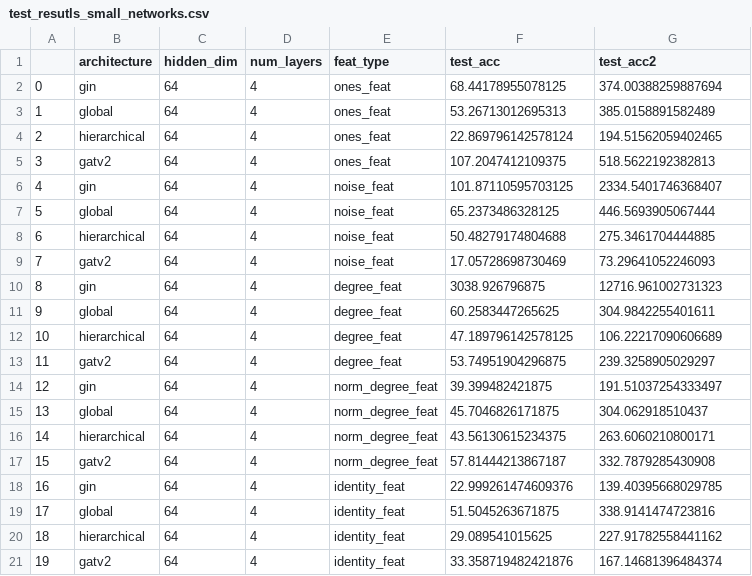
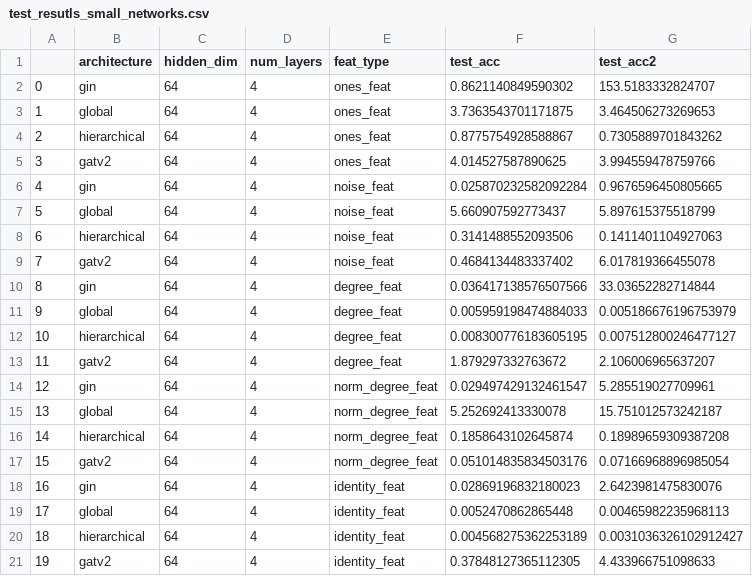
Before and after one commit to walidgeuttala/gnn_clean_code, a CSV file: test_resutls_small_networks.csv, drawn as a sheet.

```diff
--- a/test_resutls_small_networks.csv
+++ b/test_resutls_small_networks.csv
@@ -1,21 +1,21 @@
 ,architecture,hidden_dim,num_layers,feat_type,test_acc,test_acc2
-0,gin,64,4,ones_feat,68.44178955078125,374.00388259887694
-1,global,64,4,ones_feat,53.26713012695313,385.0158891582489
-2,hierarchical,64,4,ones_feat,22.869796142578124,194.51562059402465
-3,gatv2,64,4,ones_feat,107.2047412109375,518.5622192382813
-4,gin,64,4,noise_feat,101.87110595703125,2334.5401746368407
-5,global,64,4,noise_feat,65.2373486328125,446.5693905067444
-6,hierarchical,64,4,noise_feat,50.48279174804688,275.3461704444885
-7,gatv2,64,4,noise_feat,17.05728698730469,73.29641052246093
-8,gin,64,4,degree_feat,3038.926796875,12716.961002731323
-9,global,64,4,degree_feat,60.2583447265625,304.9842255401611
-10,hierarchical,64,4,degree_feat,47.189796142578125,106.22217090606689
-11,gatv2,64,4,degree_feat,53.74951904296875,239.3258905029297
-12,gin,64,4,norm_degree_feat,39.399482421875,191.51037254333497
-13,global,64,4,norm_degree_feat,45.7046826171875,304.062918510437
-14,hierarchical,64,4,norm_degree_feat,43.56130615234375,263.6060210800171
-15,gatv2,64,4,norm_degree_feat,57.81444213867187,332.7879285430908
-16,gin,64,4,identity_feat,22.999261474609376,139.40395668029785
-17,global,64,4,identity_feat,51.5045263671875,338.9141474723816
-18,hierarchical,64,4,identity_feat,29.089541015625,227.91782558441162
-19,gatv2,64,4,identity_feat,33.358719482421876,167.14681396484374
+0,gin,64,4,ones_feat,0.8621140849590302,153.5183332824707
+1,global,64,4,ones_feat,3.7363543701171875,3.464506273269653
+2,hierarchical,64,4,ones_feat,0.8775754928588867,0.7305889701843262
+3,gatv2,64,4,ones_feat,4.014527587890625,3.994559478759766
+4,gin,64,4,noise_feat,0.025870232582092284,0.9676596450805665
+5,global,64,4,noise_feat,5.660907592773437,5.897615375518799
+6,hierarchical,64,4,noise_feat,0.3141488552093506,0.1411401104927063
+7,gatv2,64,4,noise_feat,0.4684134483337402,6.017819366455078
+8,gin,64,4,degree_feat,0.036417138576507566,33.03652282714844
+9,global,64,4,degree_feat,0.005959198474884033,0.005186676196753979
+10,hierarchical,64,4,degree_feat,0.008300776183605195,0.007512800246477127
+11,gatv2,64,4,degree_feat,1.879297332763672,2.106006965637207
+12,gin,64,4,norm_degree_feat,0.029497429132461547,5.285519027709961
+13,global,64,4,norm_degree_feat,5.252692413330078,15.751012573242187
+14,hierarchical,64,4,norm_degree_feat,0.1858643102645874,0.18989659309387208
+15,gatv2,64,4,norm_degree_feat,0.051014835834503176,0.07166968896985054
+16,gin,64,4,identity_feat,0.02869196832180023,2.6423981475830076
+17,global,64,4,identity_feat,0.0052470862865448,0.00465982235968113
+18,hierarchical,64,4,identity_feat,0.004568275362253189,0.0031036326102912427
+19,gatv2,64,4,identity_feat,0.37848127365112305,4.433966751098633
```
Also changed, not shown: 9 other files.
